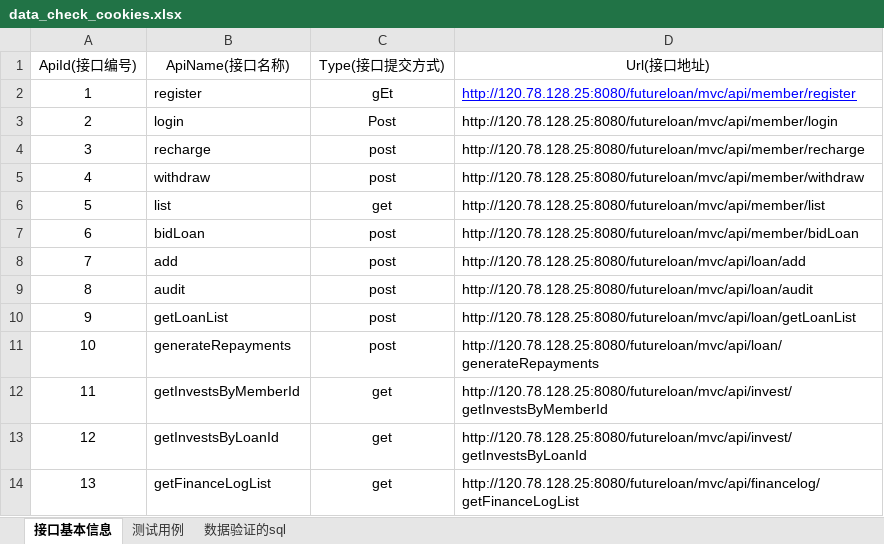
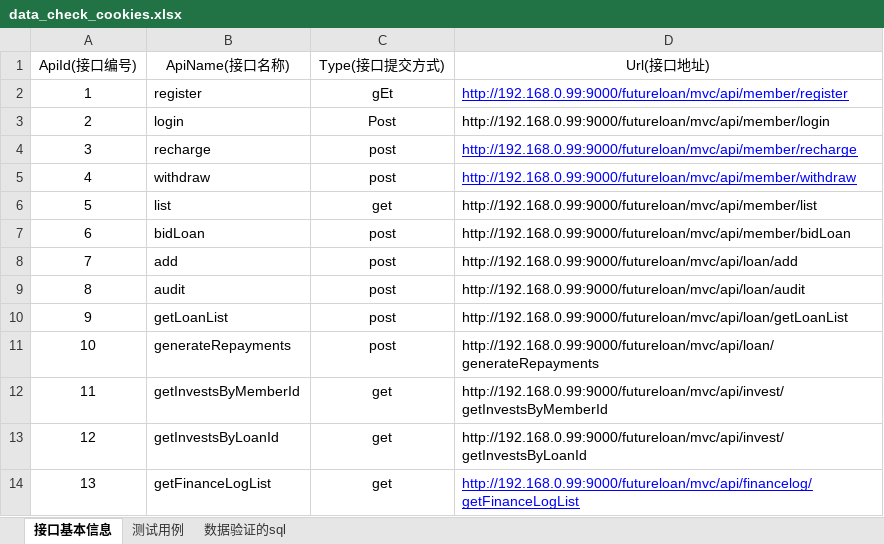
Before and after one commit to wayayacaicai/java_maven_base, an Excel workbook: maven_use_base/src/main/resources/excel/datacheck_cookies/data_check_cookies.xlsx, sheet 接口基本信息, drawn as a sheet; values as stored, in another font and other column widths than the file's, no borders; the diff names each change by its address in the sheet, - before the commit and + after, or states it on an @@ line.

```diff
--- a/maven_use_base/src/main/resources/excel/datacheck_cookies/data_check_cookies.xlsx (sheet 接口基本信息)
+++ b/maven_use_base/src/main/resources/excel/datacheck_cookies/data_check_cookies.xlsx (sheet 接口基本信息)
-D2 (Url(接口地址)): http://120.78.128.25:8080/futureloan/mvc/api/member/register
+D2 (Url(接口地址)): http://192.168.0.99:9000/futureloan/mvc/api/member/register
-D3 (Url(接口地址)): http://120.78.128.25:8080/futureloan/mvc/api/member/login
+D3 (Url(接口地址)): http://192.168.0.99:9000/futureloan/mvc/api/member/login
-D4 (Url(接口地址)): http://120.78.128.25:8080/futureloan/mvc/api/member/recharge
+D4 (Url(接口地址)): http://192.168.0.99:9000/futureloan/mvc/api/member/recharge
@@ D4:D5 underline: off → on, text colour: black → #0000FF @@
-D5 (Url(接口地址)): http://120.78.128.25:8080/futureloan/mvc/api/member/withdraw
+D5 (Url(接口地址)): http://192.168.0.99:9000/futureloan/mvc/api/member/withdraw
-D6 (Url(接口地址)): http://120.78.128.25:8080/futureloan/mvc/api/member/list
+D6 (Url(接口地址)): http://192.168.0.99:9000/futureloan/mvc/api/member/list
-D7 (Url(接口地址)): http://120.78.128.25:8080/futureloan/mvc/api/member/bidLoan
+D7 (Url(接口地址)): http://192.168.0.99:9000/futureloan/mvc/api/member/bidLoan
-D8 (Url(接口地址)): http://120.78.128.25:8080/futureloan/mvc/api/loan/add
+D8 (Url(接口地址)): http://192.168.0.99:9000/futureloan/mvc/api/loan/add
-D9 (Url(接口地址)): http://120.78.128.25:8080/futureloan/mvc/api/loan/audit
+D9 (Url(接口地址)): http://192.168.0.99:9000/futureloan/mvc/api/loan/audit
-D10 (Url(接口地址)): http://120.78.128.25:8080/futureloan/mvc/api/loan/getLoanList
+D10 (Url(接口地址)): http://192.168.0.99:9000/futureloan/mvc/api/loan/getLoanList
-D11 (Url(接口地址)): http://120.78.128.25:8080/futureloan/mvc/api/loan/generateRepayments
+D11 (Url(接口地址)): http://192.168.0.99:9000/futureloan/mvc/api/loan/generateRepayments
-D12 (Url(接口地址)): http://120.78.128.25:8080/futureloan/mvc/api/invest/getInvestsByMemberId
+D12 (Url(接口地址)): http://192.168.0.99:9000/futureloan/mvc/api/invest/getInvestsByMemberId
-D13 (Url(接口地址)): http://120.78.128.25:8080/futureloan/mvc/api/invest/getInvestsByLoanId
+D13 (Url(接口地址)): http://192.168.0.99:9000/futureloan/mvc/api/invest/getInvestsByLoanId
-D14 (Url(接口地址)): http://120.78.128.25:8080/futureloan/mvc/api/financelog/getFinanceLogList
+D14 (Url(接口地址)): http://192.168.0.99:9000/futureloan/mvc/api/financelog/getFinanceLogList
@@ D14 underline: off → on, text colour: black → #0000FF @@
```
Also changed, not shown: sheet 测试用例, 15 other files.
